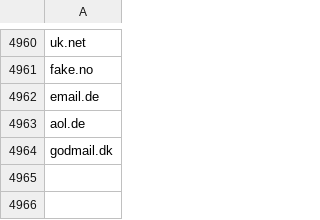
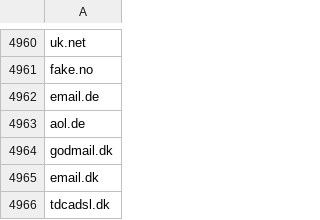
Before and after one commit to dreamdata-io/free-email-providers, a CSV file: free_email_domains.csv, drawn as a sheet; only a part is shown, gaps mark what is left out; the diff names each change by its address in the sheet, - before the commit and + after, or states it on an @@ line.

Commit message:
more free domains

```diff
--- a/free_email_domains.csv
+++ b/free_email_domains.csv
+row 4965: email.dk
+row 4966: tdcadsl.dk
```
